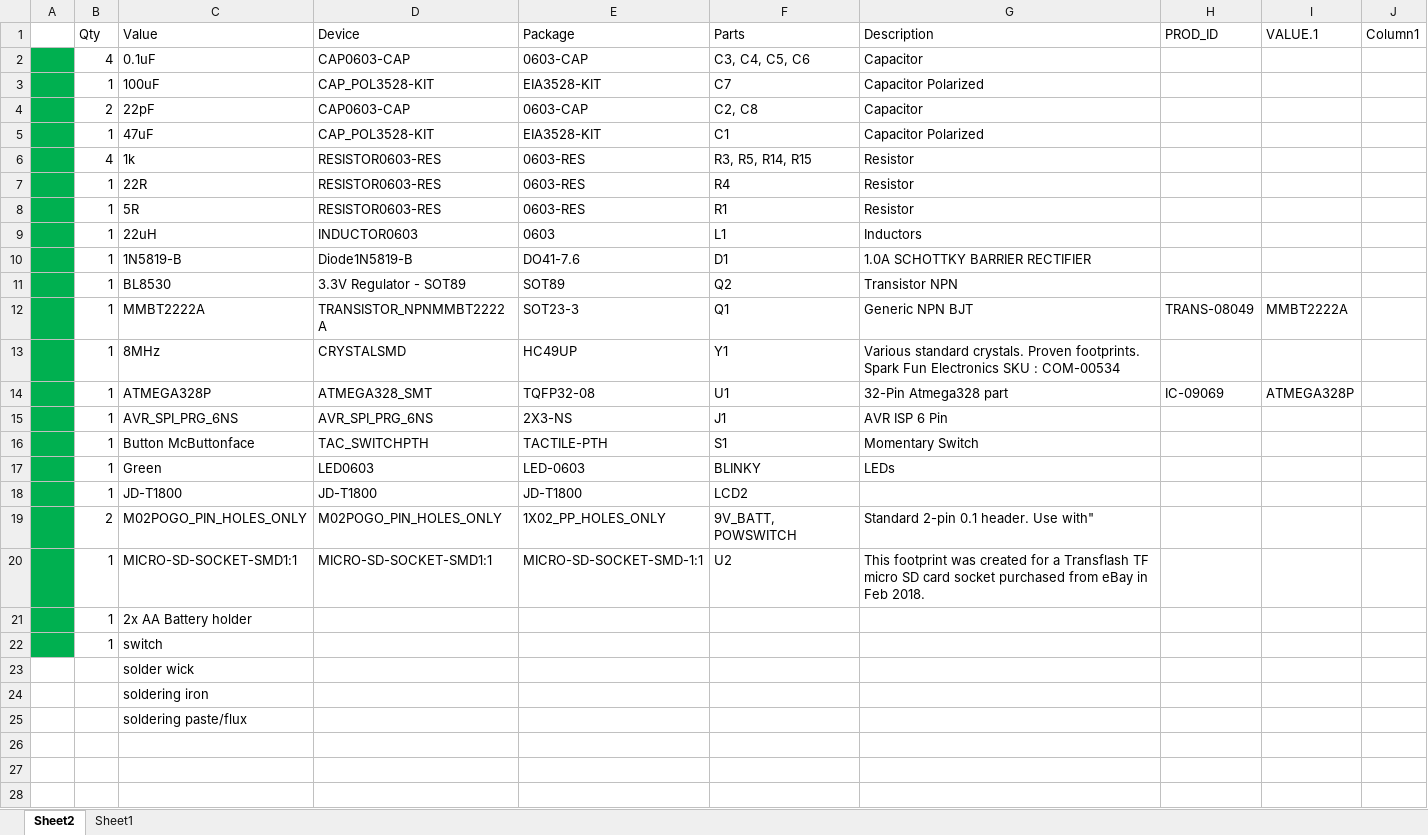
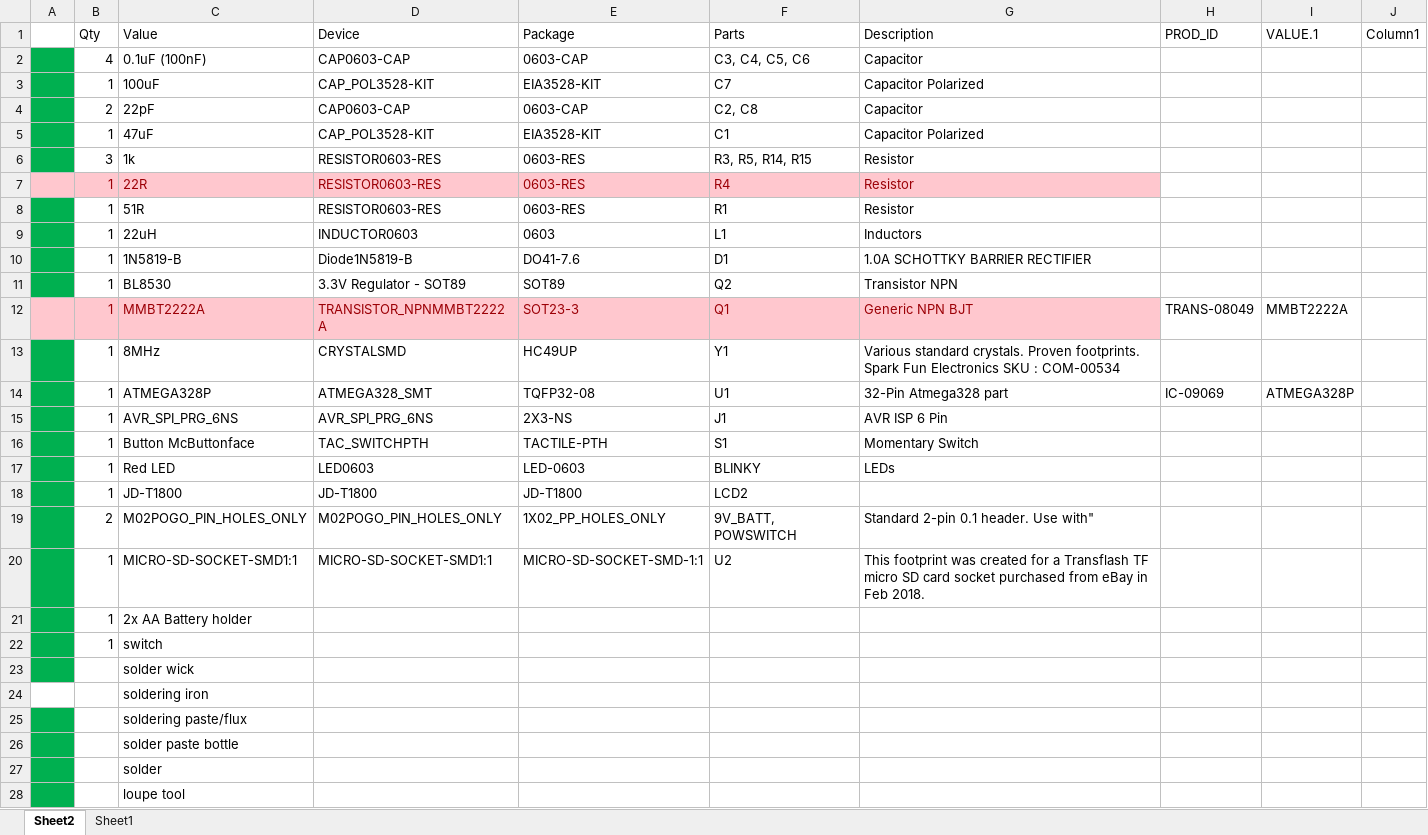
Before and after one commit to adnan5535/Pin-with-a-screen, an Excel workbook: Hardware/Datasheets and Reference/BOM.xlsx, sheet Sheet2, drawn as a sheet; values as stored, in another font and other column widths than the file's, no borders; the diff names each change by its address in the sheet, - before the commit and + after, or states it on an @@ line.

```diff
--- a/Hardware/Datasheets and Reference/BOM.xlsx (sheet Sheet2)
+++ b/Hardware/Datasheets and Reference/BOM.xlsx (sheet Sheet2)
-C2 (Value): 0.1uF
+C2 (Value): 0.1uF (100nF)
-B6 (Qty): 4
+B6 (Qty): 3
-A7 fill: #00B050
+A7 fill: #FFC7CE
@@ B7:G7 fill: none → #FFC7CE, text colour: black → #9C0006 @@
-C8 (Value): 5R
+C8 (Value): 51R
-A12 fill: #00B050
+A12 fill: #FFC7CE
@@ B12:G12 fill: none → #FFC7CE, text colour: black → #9C0006 @@
-C17 (Value): Green
+C17 (Value): Red LED
-A23 fill: none
+A23 fill: #00B050
-A25 fill: none
+A25 fill: #00B050
+row 26:  |  | solder paste bottle
+row 27:  |  | solder
+row 28:  |  | loupe tool
```
Also changed, not shown: 7 other files.
